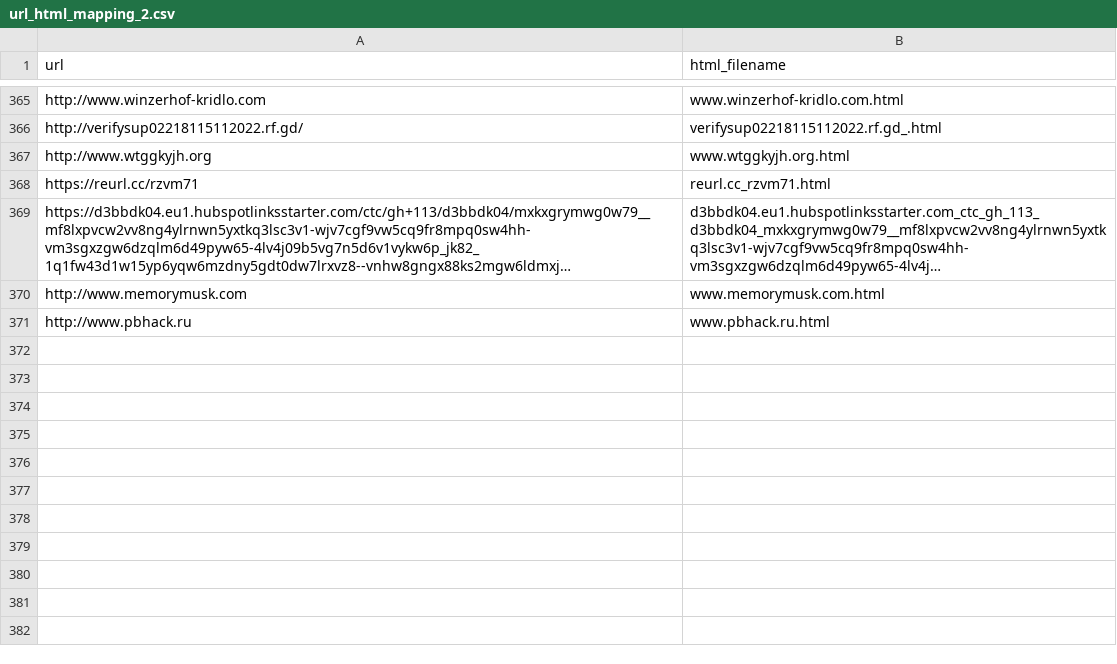
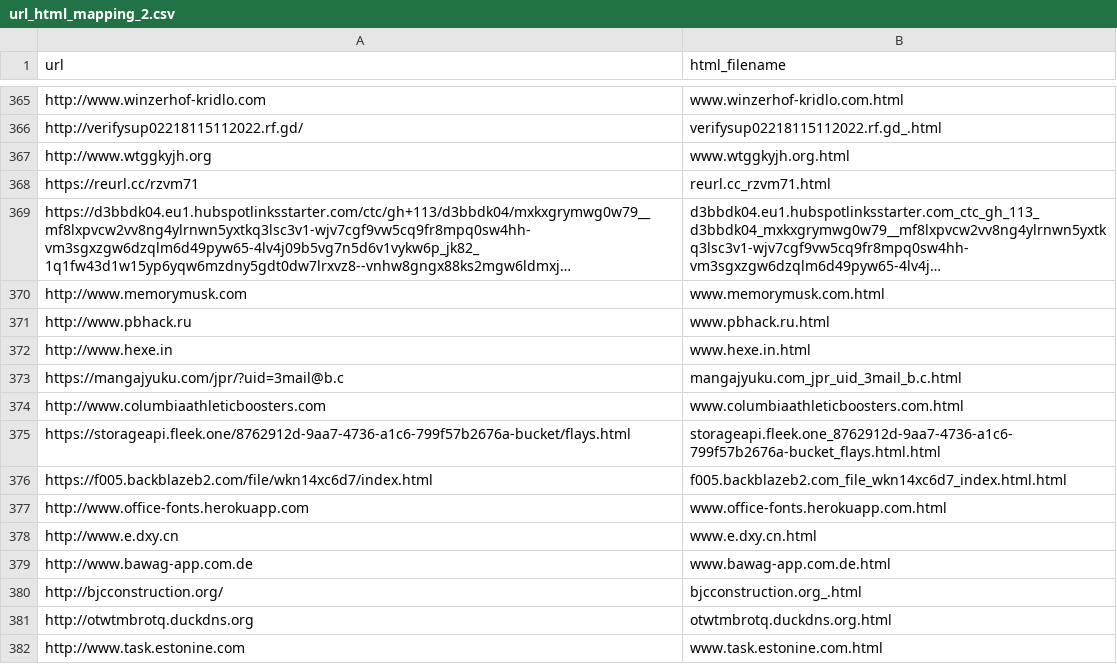
Before and after one commit to ShortonKredit/project2_hust_phishing, a CSV file: url_html_mapping_2.csv, drawn as a sheet; only a part is shown, gaps mark what is left out; long unchanged cells end in ….

```diff
--- a/url_html_mapping_2.csv
+++ b/url_html_mapping_2.csv
@@ -371 +371,12 @@ http://www.memorymusk.com,www.memorymusk.com.html
 http://www.pbhack.ru,www.pbhack.ru.html
+http://www.hexe.in,www.hexe.in.html
+https://mangajyuku.com/jpr/?uid=3mail@b.c,mangajyuku.com_jpr_uid_3mail_b.c.html
+http://www.columbiaathleticboosters.com,www.columbiaathleticboosters.com.html
+https://storageapi.fleek.one/8762912d-9aa7-4736-a1c6-799f57b2676a-bucket/flays.html,storageapi.fleek.one_8762912d-9aa7-4736-a1c6-799f57b2676a-bucket_flays.html.html
+https://f005.backblazeb2.com/file/wkn14xc6d7/index.html,f005.backblazeb2.com_file_wkn14xc6d7_index.html.html
+http://www.office-fonts.herokuapp.com,www.office-fonts.herokuapp.com.html
+http://www.e.dxy.cn,www.e.dxy.cn.html
+http://www.bawag-app.com.de,www.bawag-app.com.de.html
+http://bjcconstruction.org/,bjcconstruction.org_.html
+http://otwtmbrotq.duckdns.org,otwtmbrotq.duckdns.org.html
+http://www.task.estonine.com,www.task.estonine.com.html
```
Also changed, not shown: 15 other files.
